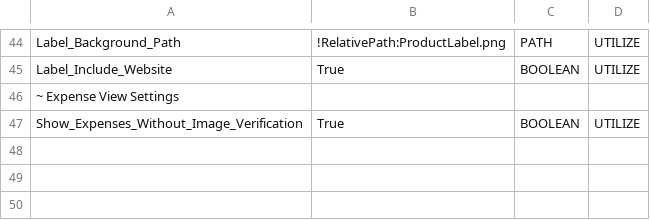
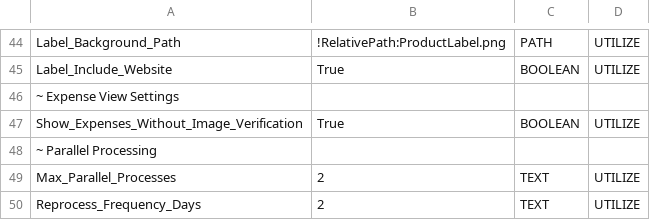
Before and after one commit to Mapy542/LaserOMS, a CSV file: Settings.csv, drawn as a sheet; only a part is shown, gaps mark what is left out; the diff names each change by its address in the sheet, - before the commit and + after, or states it on an @@ line.

```diff
--- a/Settings.csv
+++ b/Settings.csv
+row 48: ~ Parallel Processing
+row 49: Max_Parallel_Processes | 2 | TEXT | UTILIZE
+row 50: Reprocess_Frequency_Days | 2 | TEXT | UTILIZE
```
Also changed, not shown: 1 other file.
